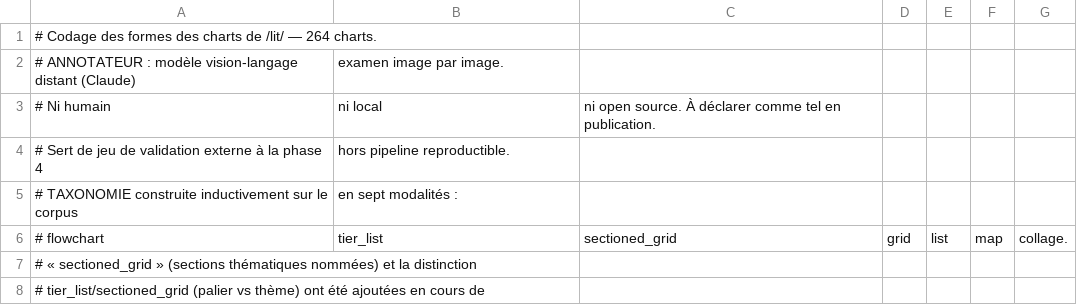
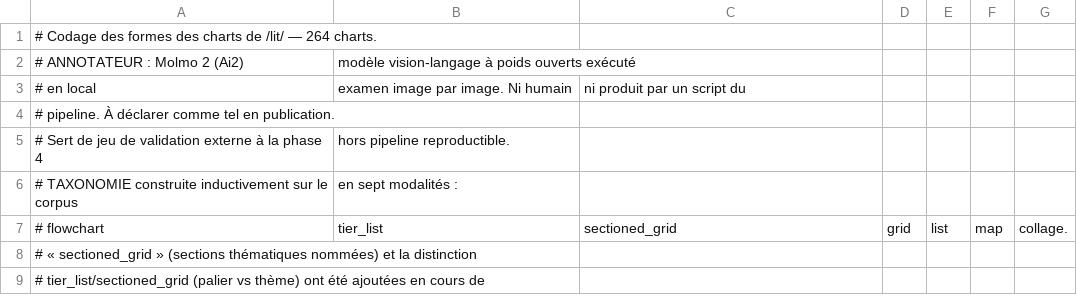
Before and after one commit to marcgarnier/lit-charts, a CSV file: data/interim/codage_manuel_formes.csv, drawn as a sheet; only a part is shown; removed rows and columns are numbered as before the commit, all else as after; the diff names each change by its address in the sheet, - before the commit and + after, or states it on an @@ line.

Commit message:
Attribute the coding of the 264 images to Molmo 2
The reference coding in data/interim/codage_manuel_formes.csv was produced
by Molmo 2 (Ai2), an open-weights vision-language model run locally — not
by a remote, closed model. The header claim "ni local ni open source" was
therefore false, and so was the reasoning that granted it the status of an
external validation. That status now rests on what is actually true: no
script in src/ produces this coding, and it served to build the taxonomy,
which structurally advantages it as a reference.

Updated accordingly: the CSV header, the project documentation,
src/08_accord.py (docstring and report label),
results/accord_inter_codeurs.txt, the notebook's provenance and limits
cells, and § 3.10, limit (2) and the transparency statement in both
article.md and article.tex.

```diff
--- a/data/interim/codage_manuel_formes.csv
+++ b/data/interim/codage_manuel_formes.csv
-row 2: # ANNOTATEUR : modèle vision-langage distant (Claude) | examen image par image.
-row 3: # Ni humain | ni local | ni open source. À déclarer comme tel en publication.
+row 2: # ANNOTATEUR : Molmo 2 (Ai2) | modèle vision-langage à poids ouverts exécuté
+row 3: # en local | examen image par image. Ni humain | ni produit par un script du
+row 4: # pipeline. À déclarer comme tel en publication.
```
Also changed, not shown: 6 other files.
